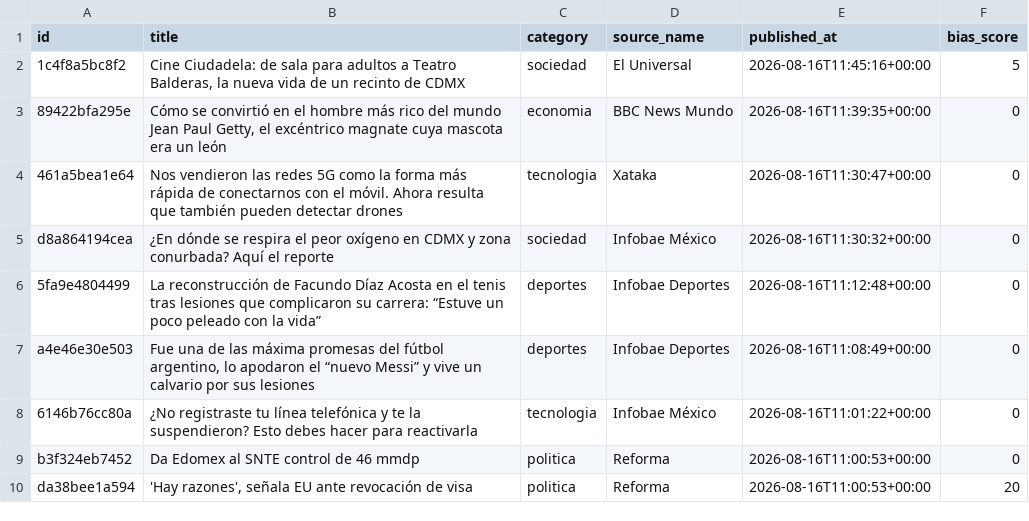
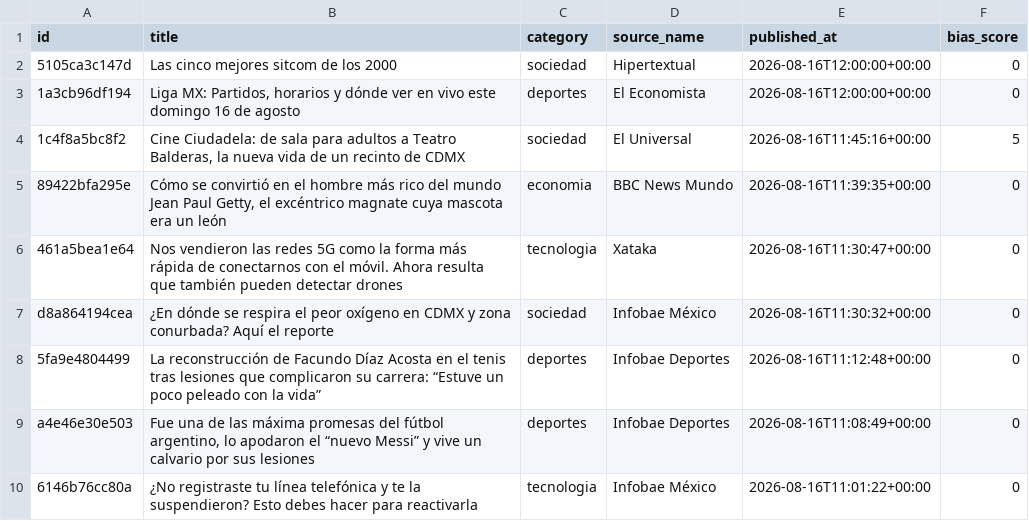
Before and after one commit to Marianomrz/ContextoWeb, a CSV file: historico.csv, drawn as a sheet; only a part is shown; the shorter side is filled out with more unchanged rows.

```diff
--- a/historico.csv
+++ b/historico.csv
@@ -1,2 +1,4 @@
 id,title,category,source_name,published_at,bias_score
+5105ca3c147d,Las cinco mejores sitcom de los 2000,sociedad,Hipertextual,2026-08-16T12:00:00+00:00,0
+1a3cb96df194,"Liga MX: Partidos, horarios y dónde ver en vivo este domingo 16 de agosto",deportes,El Economista,2026-08-16T12:00:00+00:00,0
 1c4f8a5bc8f2,"Cine Ciudadela: de sala para adultos a Teatro Balderas, la nueva vida de un recinto de CDMX",sociedad,El Universal,2026-08-16T11:45:16+00:00,5
```
Also changed, not shown: 13 other files.
